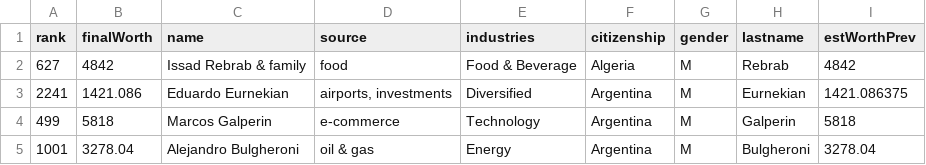
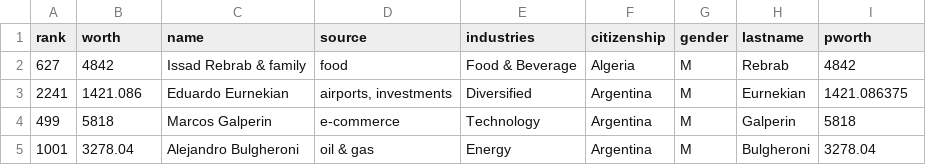
Before and after one commit to tagensingh/DATA620-WEEK-3, a CSV file: billionaires.csv, drawn as a sheet; only a part is shown.

Commit message:
6-16-6-57
6-16-6-57

```diff
--- a/billionaires.csv
+++ b/billionaires.csv
@@ -1,2 +1,2 @@
-rank,finalWorth,name,source,industries,citizenship,gender,lastname,estWorthPrev
+rank,worth,name,source,industries,citizenship,gender,lastname,pworth
 627,4842,Issad Rebrab & family,food,Food & Beverage,Algeria,M,Rebrab,4842
```
